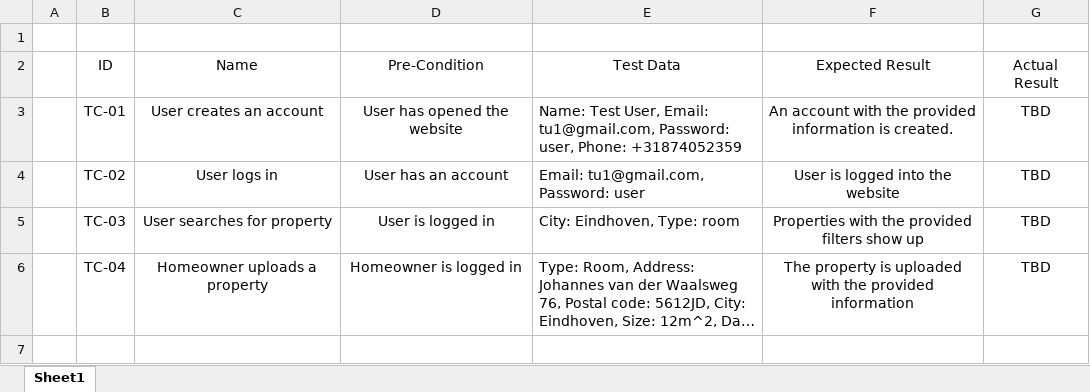
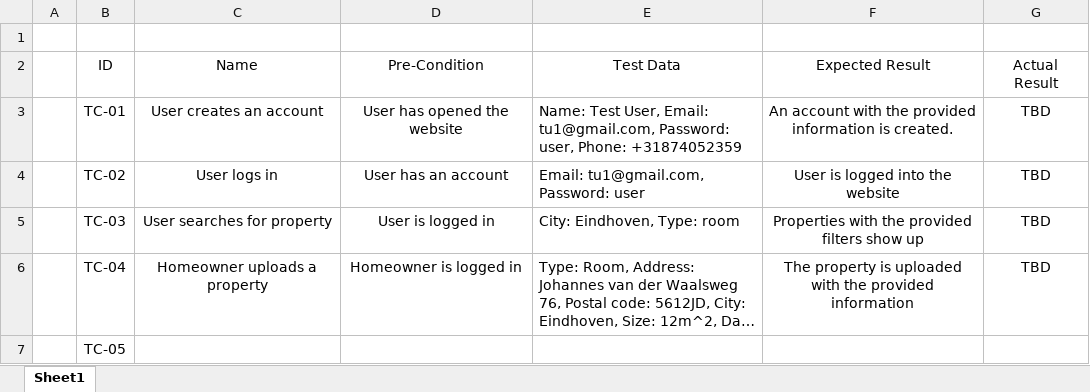
Before and after one commit to JoKrastanov/simple-homes, an Excel workbook: Documentation/TestCaseTable.xlsx, sheet Sheet1, drawn as a sheet; long unchanged cells end in …; values as stored, in another font and other column widths than the file's, no borders; the diff names each change by its address in the sheet, - before the commit and + after, or states it on an @@ line.

Commit message:
Updated documentation

```diff
--- a/Documentation/TestCaseTable.xlsx (sheet Sheet1)
+++ b/Documentation/TestCaseTable.xlsx (sheet Sheet1)
+row 7:  | TC-05
```
Also changed, not shown: 1 other file.
